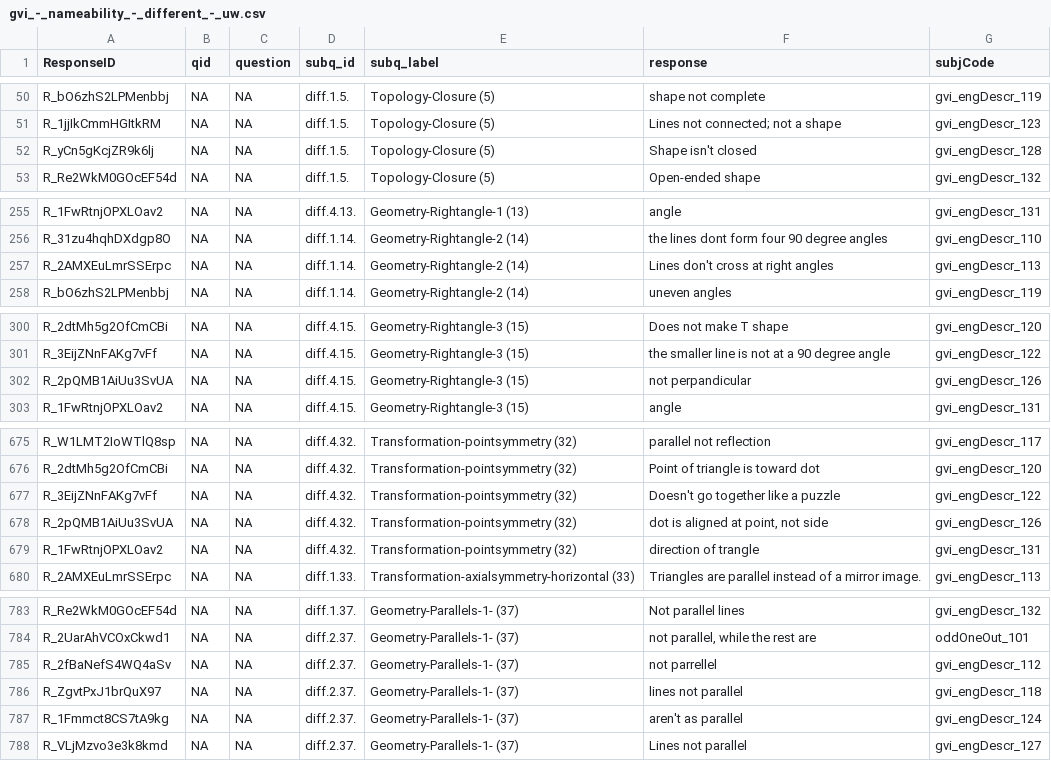
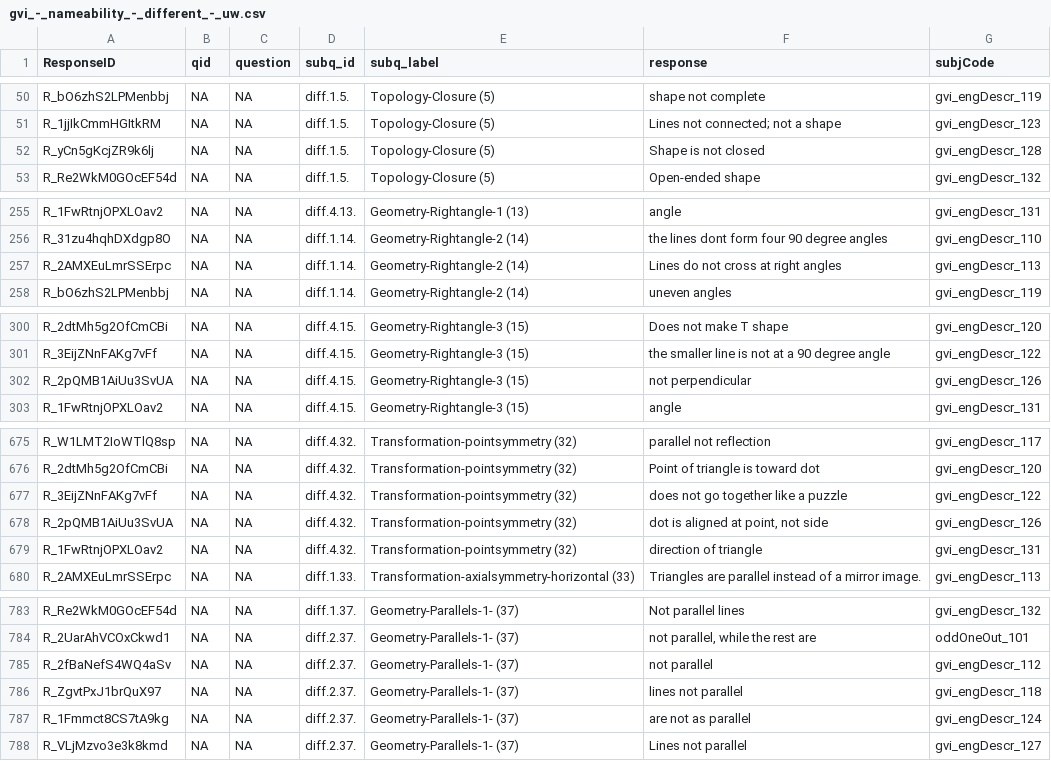
Before and after one commit to yangyuxue1994/NAMEABILITY, a CSV file: gvi_-_nameability_-_different_-_uw.csv, drawn as a sheet; only a part is shown, gaps mark what is left out; the diff covers the shown part only.

```diff
--- a/gvi_-_nameability_-_different_-_uw.csv
+++ b/gvi_-_nameability_-_different_-_uw.csv
@@ -51,3 +51,3 @@ R_bO6zhS2LPMenbbj,NA,NA,diff.1.5.,Topology-Closure (5),shape not complete,gvi_en
 R_1jjIkCmmHGItkRM,NA,NA,diff.1.5.,Topology-Closure (5),Lines not connected; not a shape,gvi_engDescr_123
-R_yCn5gKcjZR9k6lj,NA,NA,diff.1.5.,Topology-Closure (5),Shape isn't closed,gvi_engDescr_128
+R_yCn5gKcjZR9k6lj,NA,NA,diff.1.5.,Topology-Closure (5),Shape is not closed,gvi_engDescr_128
 R_Re2WkM0GOcEF54d,NA,NA,diff.1.5.,Topology-Closure (5),Open-ended shape,gvi_engDescr_132
@@ -256,3 +256,3 @@ R_1FwRtnjOPXLOav2,NA,NA,diff.4.13.,Geometry-Rightangle-1 (13),angle,gvi_engDescr
 R_31zu4hqhDXdgp8O,NA,NA,diff.1.14.,Geometry-Rightangle-2 (14),the lines dont form four 90 degree angles,gvi_engDescr_110
-R_2AMXEuLmrSSErpc,NA,NA,diff.1.14.,Geometry-Rightangle-2 (14),Lines don't cross at right angles,gvi_engDescr_113
+R_2AMXEuLmrSSErpc,NA,NA,diff.1.14.,Geometry-Rightangle-2 (14),Lines do not cross at right angles,gvi_engDescr_113
 R_bO6zhS2LPMenbbj,NA,NA,diff.1.14.,Geometry-Rightangle-2 (14),uneven angles,gvi_engDescr_119
@@ -301,3 +301,3 @@ R_2dtMh5g2OfCmCBi,NA,NA,diff.4.15.,Geometry-Rightangle-3 (15),Does not make T sh
 R_3EijZNnFAKg7vFf,NA,NA,diff.4.15.,Geometry-Rightangle-3 (15),the smaller line is not at a 90 degree angle,gvi_engDescr_122
-R_2pQMB1AiUu3SvUA,NA,NA,diff.4.15.,Geometry-Rightangle-3 (15),not perpandicular,gvi_engDescr_126
+R_2pQMB1AiUu3SvUA,NA,NA,diff.4.15.,Geometry-Rightangle-3 (15),not perpendicular,gvi_engDescr_126
 R_1FwRtnjOPXLOav2,NA,NA,diff.4.15.,Geometry-Rightangle-3 (15),angle,gvi_engDescr_131
@@ -676,5 +676,5 @@ R_W1LMT2IoWTlQ8sp,NA,NA,diff.4.32.,Transformation-pointsymmetry (32),parallel no
 R_2dtMh5g2OfCmCBi,NA,NA,diff.4.32.,Transformation-pointsymmetry (32),Point of triangle is toward dot,gvi_engDescr_120
-R_3EijZNnFAKg7vFf,NA,NA,diff.4.32.,Transformation-pointsymmetry (32),Doesn't go together like a puzzle,gvi_engDescr_122
+R_3EijZNnFAKg7vFf,NA,NA,diff.4.32.,Transformation-pointsymmetry (32),does not go together like a puzzle,gvi_engDescr_122
 R_2pQMB1AiUu3SvUA,NA,NA,diff.4.32.,Transformation-pointsymmetry (32),"dot is aligned at point, not side",gvi_engDescr_126
-R_1FwRtnjOPXLOav2,NA,NA,diff.4.32.,Transformation-pointsymmetry (32),direction of trangle,gvi_engDescr_131
+R_1FwRtnjOPXLOav2,NA,NA,diff.4.32.,Transformation-pointsymmetry (32),direction of triangle,gvi_engDescr_131
 R_2AMXEuLmrSSErpc,NA,NA,diff.1.33.,Transformation-axialsymmetry-horizontal (33),Triangles are parallel instead of a mirror image.,gvi_engDescr_113
@@ -784,5 +784,5 @@ R_Re2WkM0GOcEF54d,NA,NA,diff.1.37.,Geometry-Parallels-1- (37),Not parallel lines
 R_2UarAhVCOxCkwd1,NA,NA,diff.2.37.,Geometry-Parallels-1- (37),"not parallel, while the rest are",oddOneOut_101
-R_2fBaNefS4WQ4aSv,NA,NA,diff.2.37.,Geometry-Parallels-1- (37),not parrellel,gvi_engDescr_112
+R_2fBaNefS4WQ4aSv,NA,NA,diff.2.37.,Geometry-Parallels-1- (37),not parallel,gvi_engDescr_112
 R_ZgvtPxJ1brQuX97,NA,NA,diff.2.37.,Geometry-Parallels-1- (37),lines not parallel,gvi_engDescr_118
-R_1Fmmct8CS7tA9kg,NA,NA,diff.2.37.,Geometry-Parallels-1- (37),aren't as parallel,gvi_engDescr_124
+R_1Fmmct8CS7tA9kg,NA,NA,diff.2.37.,Geometry-Parallels-1- (37),are not as parallel,gvi_engDescr_124
 R_VLjMzvo3e3k8kmd,NA,NA,diff.2.37.,Geometry-Parallels-1- (37),Lines not parallel,gvi_engDescr_127
```
Also changed, not shown: 39 edited cells elsewhere in this file, output/between_subject.csv, output/clean_output_id.csv, 14 other files.
